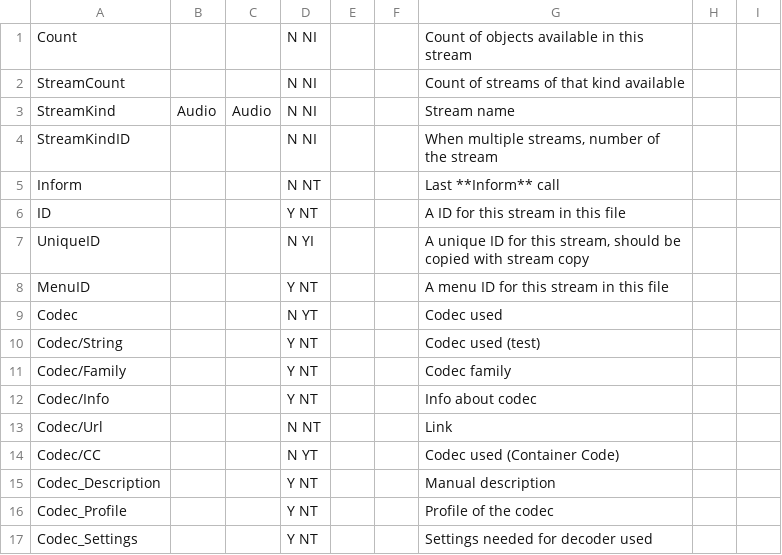
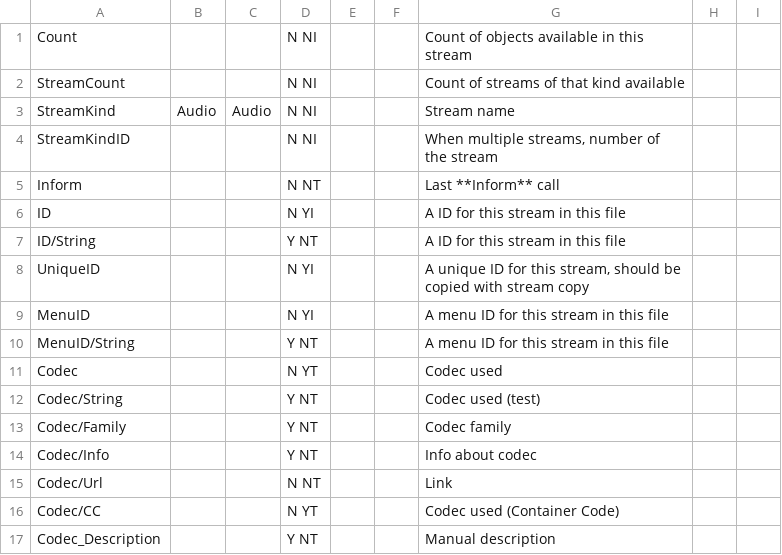
Before and after one commit to mediatest/mediatest, a CSV file: Source/Ressource/Text/Stream/Audio.csv, drawn as a sheet; only a part is shown; the shorter side is filled out with more unchanged rows; addresses are those after the commit; the diff names each change by its address in the sheet, - before the commit and + after, or states it on an @@ line.

```diff
--- a/Source/Ressource/Text/Stream/Audio.csv
+++ b/Source/Ressource/Text/Stream/Audio.csv
-D6: Y NT
+D6: N YI
+row 7: ID/String |  |  | Y NT |  |  | A ID for this stream in this file
-D9: Y NT
+D9: N YI
+row 10: MenuID/String |  |  | Y NT |  |  | A menu ID for this stream in this file
```
Also changed, not shown: Source/Ressource/Text/Stream/Text.csv, Source/Ressource/Text/Stream/Video.csv, 2 other files.
